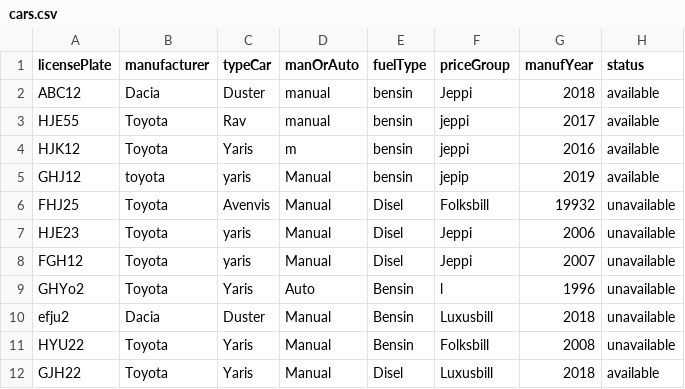
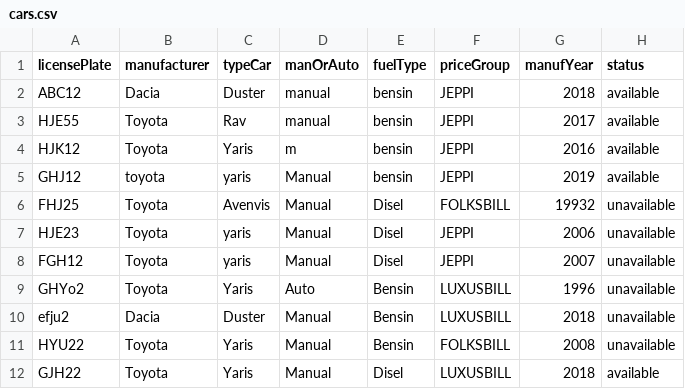
Before and after one commit to Alvarlegur/Isbilar_1.0, a CSV file: data/cars.csv, drawn as a sheet.

```diff
--- a/data/cars.csv
+++ b/data/cars.csv
@@ -1,12 +1,12 @@
 licensePlate,manufacturer,typeCar,manOrAuto,fuelType,priceGroup,manufYear,status
-ABC12, Dacia, Duster, manual, bensin, Jeppi, 2018,available
-HJE55, Toyota, Rav, manual, bensin, jeppi, 2017,available
-HJK12, Toyota, Yaris, m, bensin, jeppi, 2016,available
-GHJ12, toyota, yaris, Manual, bensin, jepip, 2019,available
-FHJ25, Toyota, Avenvis, Manual, Disel, Folksbill, 19932,unavailable
-HJE23, Toyota, yaris, Manual, Disel, Jeppi, 2006,unavailable
-FGH12, Toyota, yaris, Manual, Disel, Jeppi, 2007,unavailable
-GHYo2, Toyota, Yaris, Auto, Bensin, l, 1996,unavailable
-efju2, Dacia, Duster, Manual, Bensin, Luxusbill, 2018,unavailable
-HYU22, Toyota, Yaris, Manual, Bensin, Folksbill, 2008,unavailable
-GJH22, Toyota, Yaris, Manual, Disel, Luxusbill, 2018, available
+ABC12, Dacia, Duster, manual, bensin, JEPPI, 2018,available
+HJE55, Toyota, Rav, manual, bensin, JEPPI, 2017,available
+HJK12, Toyota, Yaris, m, bensin, JEPPI, 2016,available
+GHJ12, toyota, yaris, Manual, bensin, JEPPI, 2019,available
+FHJ25, Toyota, Avenvis, Manual, Disel, FOLKSBILL, 19932,unavailable
+HJE23, Toyota, yaris, Manual, Disel, JEPPI, 2006,unavailable
+FGH12, Toyota, yaris, Manual, Disel, JEPPI, 2007,unavailable
+GHYo2, Toyota, Yaris, Auto, Bensin, LUXUSBILL, 1996,unavailable
+efju2, Dacia, Duster, Manual, Bensin, LUXUSBILL, 2018,unavailable
+HYU22, Toyota, Yaris, Manual, Bensin, FOLKSBILL, 2008,unavailable
+GJH22, Toyota, Yaris, Manual, Disel, LUXUSBILL, 2018, available
```
Also changed, not shown: data/availablecars.csv, 6 other files.
